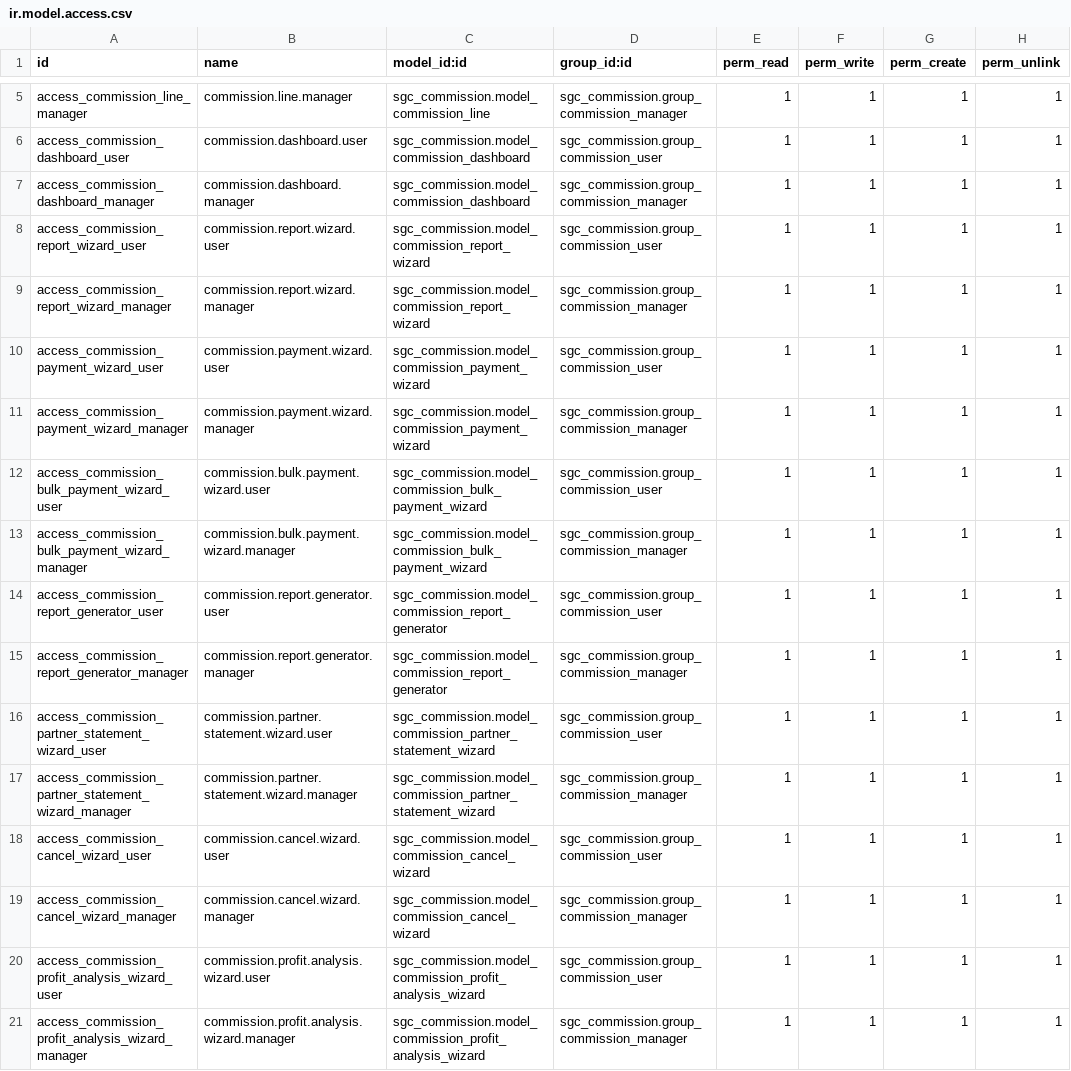
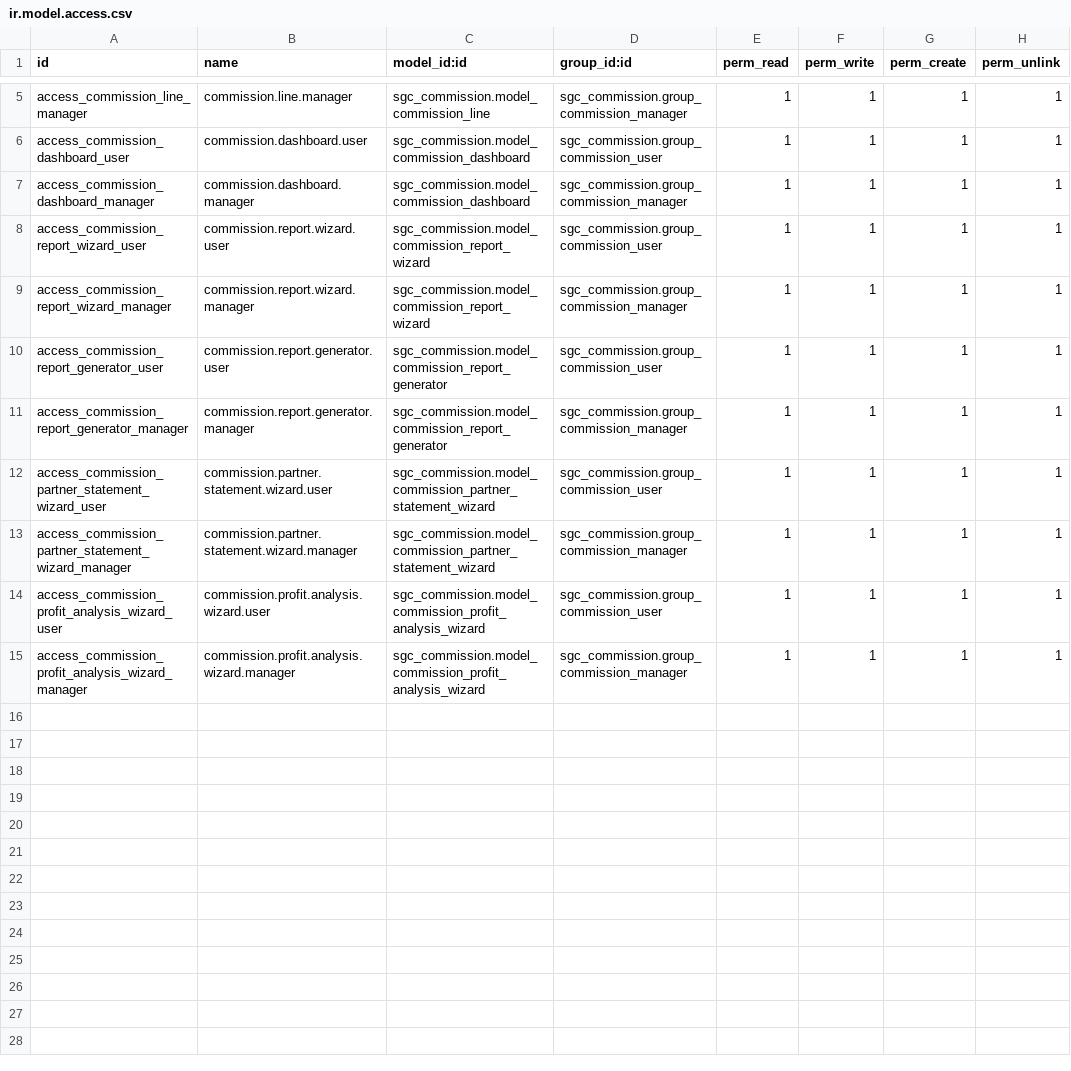
Before and after one commit to samanabran/demo, a CSV file: sgc_commission/security/ir.model.access.csv, drawn as a sheet; only a part is shown, gaps mark what is left out; the diff names each change by its address in the sheet, - before the commit and + after, or states it on an @@ line.

Commit message:
fix(sgc_commission): compact commission workflow - correct calc, invoice-post automation, payment-gated billing
- commission.line calc fixed: canonical _compute_commission_amount override
  computes base from SO per type's calculation base, syncs mixin computation
  fields from rate, routes via _set_commission_amounts. Live: line 17
  (S00001, 5% of 78) now computes 3.90 (was 0.00). Mixin
  _set_commission_amounts guards base_line_id cascade search (field absent
  on commission.line) - fixes ValueError crash on every recompute.
- Automation: account.move._post on out_invoice -> linked sale orders
  (sale_line_ids, sale_order_deal_id, invoice_origin) -> draft commission
  lines become calculated + source_invoice_id recorded. Live-verified:
  INV-2026-13 post -> line 17 calculated + source invoice linked.
- Payment-gated billing (PO step removed): bill generated directly from
  calculated/confirmed lines; creation+posting blocked with informative
  UserError until the related customer invoice is fully paid (enforced in
  _check_commission_eligible and again at account.move action_post for
  already-drafted bills). Live-verified: gate blocks unpaid, passes after
  payment reconcile; bill BILL/2026/08/0001 posted, line -> processed, bill
  line carries commission_line_id. currency_id default added (was empty ->
  NOT NULL violation when generating bills).
- Duplicate menus removed: Deals root Commissions (517) and redundant
  nested Commission Lines (511/512) - single Sales > Commissions remains.
- Removed broken code: payment wizard + cancel wizard (referenced
  non-existent fields/methods), PO commission fields (purchase_order.py,
  purchase_order.xml already unloaded), 4 crons calling never-implemented
  methods (deleted via cleanup_views.xml deletes).
- Deleted commission_ax/ dead fork. Evidence (Rule 6): no __manifest__.py
  ever tracked (13 data/migrations/models files, 0 manifests); only
  reference is a comment in sgc_deals_management/__manifest__.py:45;
  last touched by initial import edde07b (2026-07-14); mirrors sgc_commission
  with stale cron/PO data files -> never loadable, never loaded.
- Versions: sgc_commission 19.0.4.0 -> 19.0.5.0, sgc_deals_management
  19.0.3.0 -> 19.0.4.0.

```diff
--- a/sgc_commission/security/ir.model.access.csv
+++ b/sgc_commission/security/ir.model.access.csv
-row 10: access_commission_payment_wizard_user | commission.payment.wizard.user | sgc_commission.model_commission_payment_wizard | sgc_commission.group_commission_user | 1 | 1 | 1 | 1
-row 11: access_commission_payment_wizard_manager | commission.payment.wizard.manager | sgc_commission.model_commission_payment_wizard | sgc_commission.group_commission_manager | 1 | 1 | 1 | 1
-row 12: access_commission_bulk_payment_wizard_user | commission.bulk.payment.wizard.user | sgc_commission.model_commission_bulk_payment_wizard | sgc_commission.group_commission_user | 1 | 1 | 1 | 1
-row 13: access_commission_bulk_payment_wizard_manager | commission.bulk.payment.wizard.manager | sgc_commission.model_commission_bulk_payment_wizard | sgc_commission.group_commission_manager | 1 | 1 | 1 | 1
-row 18: access_commission_cancel_wizard_user | commission.cancel.wizard.user | sgc_commission.model_commission_cancel_wizard | sgc_commission.group_commission_user | 1 | 1 | 1 | 1
-row 19: access_commission_cancel_wizard_manager | commission.cancel.wizard.manager | sgc_commission.model_commission_cancel_wizard | sgc_commission.group_commission_manager | 1 | 1 | 1 | 1
```
Also changed, not shown: 30 other files.
